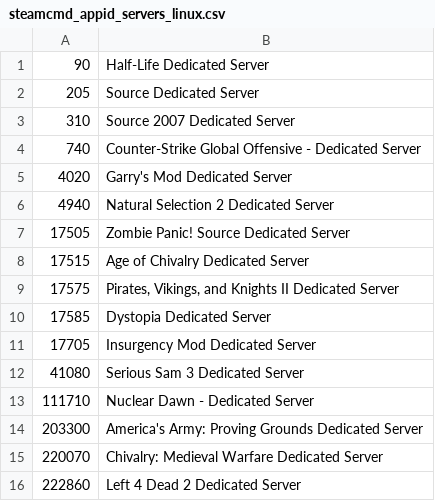
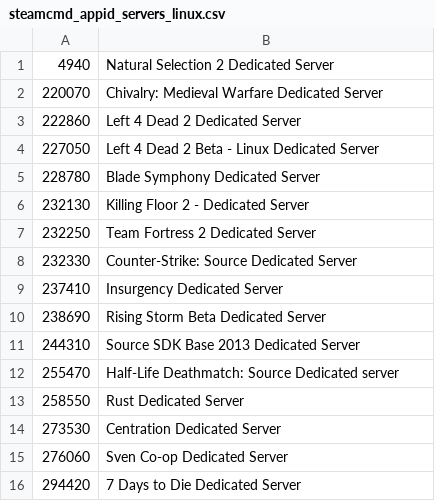
Before and after one commit to dgibbs64/SteamCMD-AppID-List-Servers, a CSV file: steamcmd_appid_servers_linux.csv, drawn as a sheet; only a part is shown; the shorter side is filled out with more unchanged rows; the diff covers the shown part only.

```diff
--- a/steamcmd_appid_servers_linux.csv
+++ b/steamcmd_appid_servers_linux.csv
@@ -1,15 +1,2 @@
-90,"Half-Life Dedicated Server"
-205,"Source Dedicated Server"
-310,"Source 2007 Dedicated Server"
-740,"Counter-Strike Global Offensive - Dedicated Server"
-4020,"Garry's Mod Dedicated Server"
 4940,"Natural Selection 2 Dedicated Server"
-17505,"Zombie Panic! Source Dedicated Server"
-17515,"Age of Chivalry Dedicated Server"
-17575,"Pirates, Vikings, and Knights II Dedicated Server"
-17585,"Dystopia Dedicated Server"
-17705,"Insurgency Mod Dedicated Server"
-41080,"Serious Sam 3 Dedicated Server"
-111710,"Nuclear Dawn - Dedicated Server"
-203300,"America's Army: Proving Grounds Dedicated Server"
 220070,"Chivalry: Medieval Warfare Dedicated Server"
```
Also changed, not shown: 18 removed rows elsewhere in this file, steamcmd_appid_servers_windows.csv, 4 other files.
